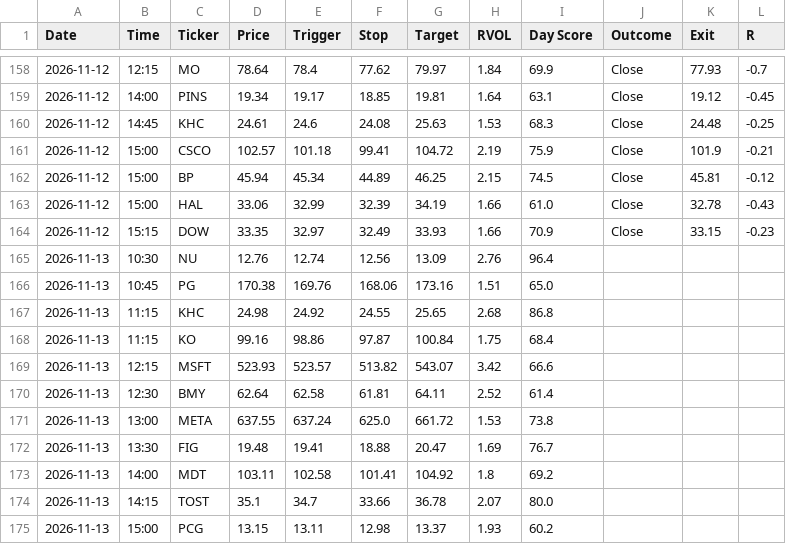
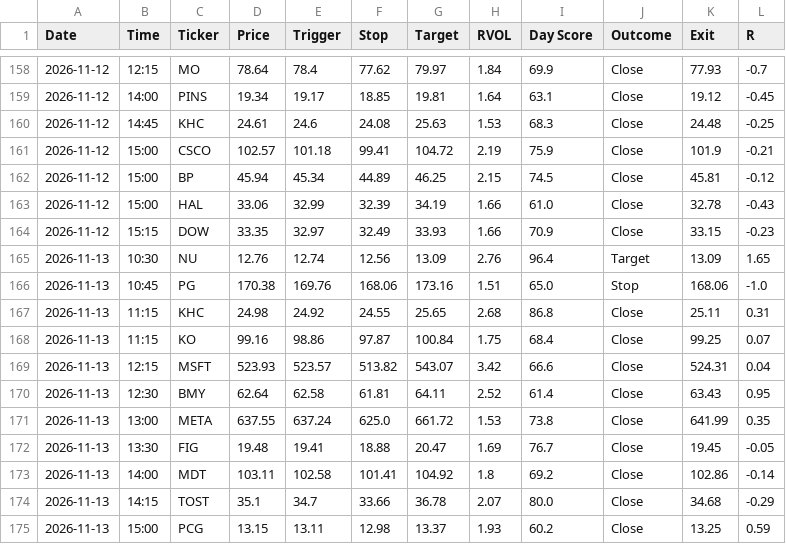
Before and after one commit to wolfmanex/trading-dashboard, a CSV file: daytrade_alerts.csv, drawn as a sheet; only a part is shown, gaps mark what is left out.

```diff
--- a/daytrade_alerts.csv
+++ b/daytrade_alerts.csv
@@ -164,12 +164,12 @@ Date,Time,Ticker,Price,Trigger,Stop,Target,RVOL,Day Score,Outcome,Exit,R
 2026-11-12,15:15,DOW,33.35,32.97,32.49,33.93,1.66,70.9,Close,33.15,-0.23
-2026-11-13,10:30,NU,12.76,12.74,12.56,13.09,2.76,96.4,,,
-2026-11-13,10:45,PG,170.38,169.76,168.06,173.16,1.51,65.0,,,
-2026-11-13,11:15,KHC,24.98,24.92,24.55,25.65,2.68,86.8,,,
-2026-11-13,11:15,KO,99.16,98.86,97.87,100.84,1.75,68.4,,,
-2026-11-13,12:15,MSFT,523.93,523.57,513.82,543.07,3.42,66.6,,,
-2026-11-13,12:30,BMY,62.64,62.58,61.81,64.11,2.52,61.4,,,
-2026-11-13,13:00,META,637.55,637.24,625.0,661.72,1.53,73.8,,,
-2026-11-13,13:30,FIG,19.48,19.41,18.88,20.47,1.69,76.7,,,
-2026-11-13,14:00,MDT,103.11,102.58,101.41,104.92,1.8,69.2,,,
-2026-11-13,14:15,TOST,35.1,34.7,33.66,36.78,2.07,80.0,,,
-2026-11-13,15:00,PCG,13.15,13.11,12.98,13.37,1.93,60.2,,,
+2026-11-13,10:30,NU,12.76,12.74,12.56,13.09,2.76,96.4,Target,13.09,1.65
+2026-11-13,10:45,PG,170.38,169.76,168.06,173.16,1.51,65.0,Stop,168.06,-1.0
+2026-11-13,11:15,KHC,24.98,24.92,24.55,25.65,2.68,86.8,Close,25.11,0.31
+2026-11-13,11:15,KO,99.16,98.86,97.87,100.84,1.75,68.4,Close,99.25,0.07
+2026-11-13,12:15,MSFT,523.93,523.57,513.82,543.07,3.42,66.6,Close,524.31,0.04
+2026-11-13,12:30,BMY,62.64,62.58,61.81,64.11,2.52,61.4,Close,63.43,0.95
+2026-11-13,13:00,META,637.55,637.24,625.0,661.72,1.53,73.8,Close,641.99,0.35
+2026-11-13,13:30,FIG,19.48,19.41,18.88,20.47,1.69,76.7,Close,19.45,-0.05
+2026-11-13,14:00,MDT,103.11,102.58,101.41,104.92,1.8,69.2,Close,102.86,-0.14
+2026-11-13,14:15,TOST,35.1,34.7,33.66,36.78,2.07,80.0,Close,34.68,-0.29
+2026-11-13,15:00,PCG,13.15,13.11,12.98,13.37,1.93,60.2,Close,13.25,0.59
```
Also changed, not shown: signal_log.csv.
